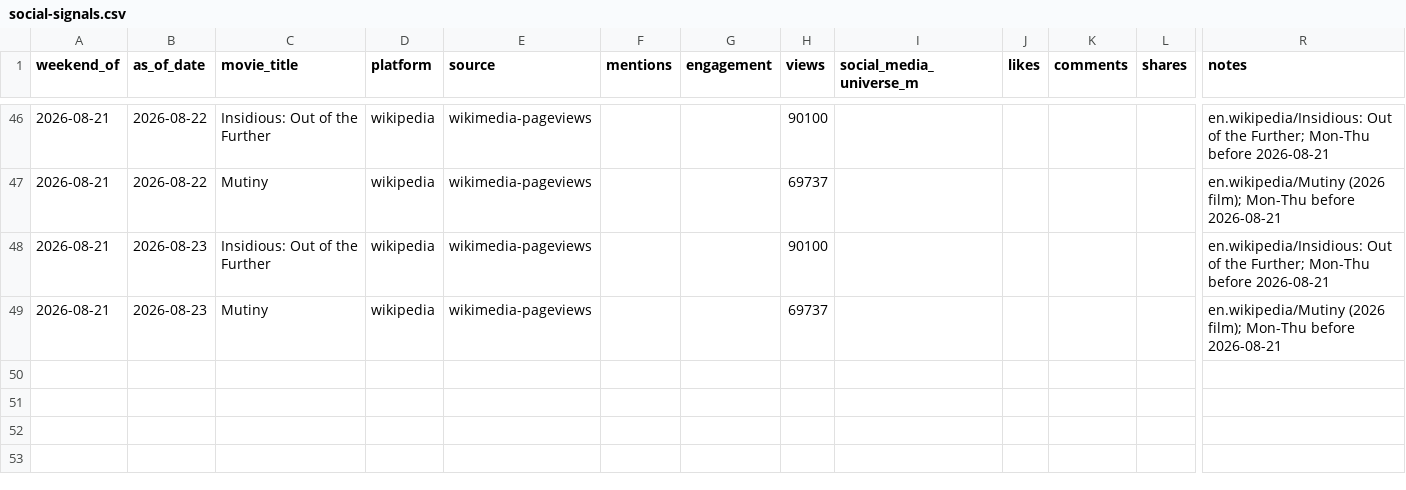
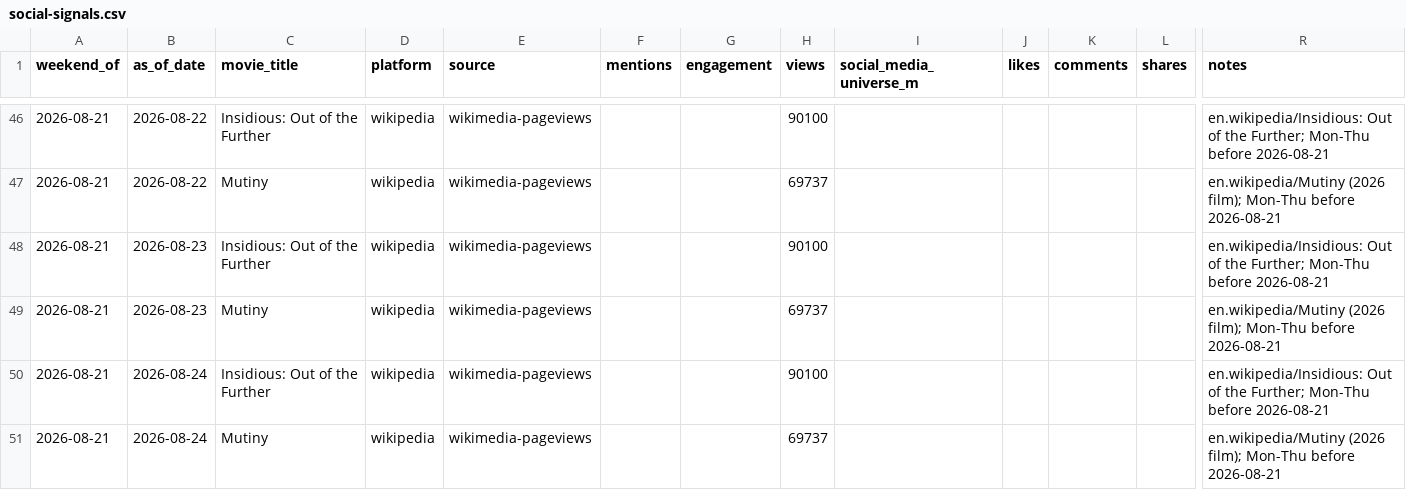
Before and after one commit to arnauddg27-svg/Theatres, a CSV file: box-office-tracker/data/social-signals.csv, drawn as a sheet; only a part is shown, gaps mark what is left out; rows hold the shown columns only; the diff names each change by its address in the sheet, - before the commit and + after, or states it on an @@ line.

```diff
--- a/box-office-tracker/data/social-signals.csv
+++ b/box-office-tracker/data/social-signals.csv
+row 50: 2026-08-21 | 2026-08-24 | Insidious: Out of the Further | wikipedia | wikimedia-pageviews |  |  | 90100 |  |  |  |  | en.wikipedia/Insidious: Out of the Further; Mon-Thu before 2026-08-21
+row 51: 2026-08-21 | 2026-08-24 | Mutiny | wikipedia | wikimedia-pageviews |  |  | 69737 |  |  |  |  | en.wikipedia/Mutiny (2026 film); Mon-Thu before 2026-08-21
```
Also changed, not shown: box-office-tracker/data/reviews.csv, 5 other files.
